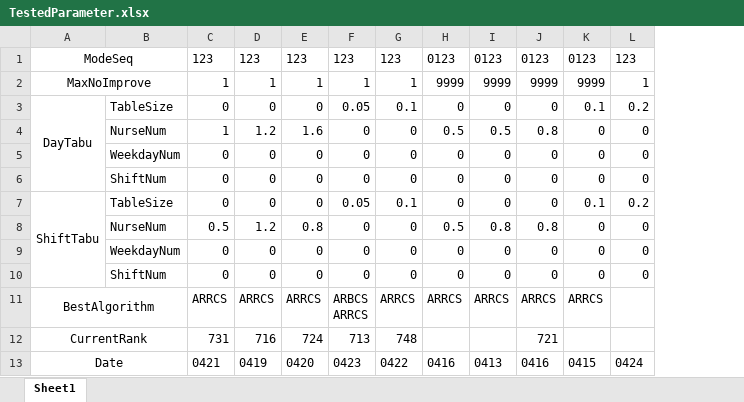
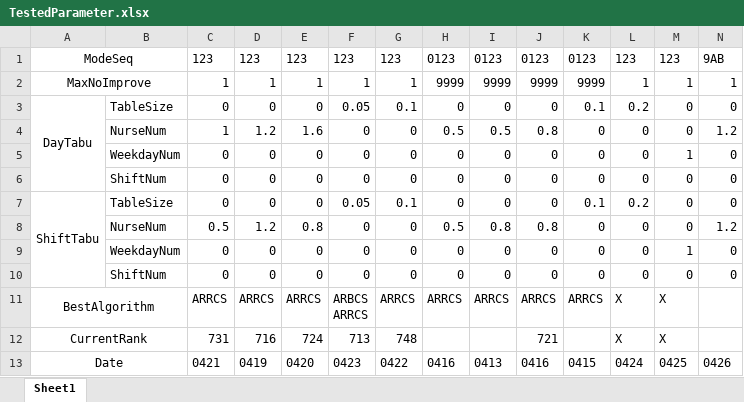
Before and after one commit to Zhouxing-Su/NurseRosteringProblem, an Excel workbook: INRC2_Simulator/log/TestedParameter.xlsx, sheet Sheet1, drawn as a sheet; values as stored, in another font and other column widths than the file's, no borders; the diff names each change by its address in the sheet, - before the commit and + after, or states it on an @@ line.

```diff
--- a/INRC2_Simulator/log/TestedParameter.xlsx (sheet Sheet1)
+++ b/INRC2_Simulator/log/TestedParameter.xlsx (sheet Sheet1)
+column M, rows 1-13: 123 | 1 | 0 | 0 | 1 | 0 | 0 | 0 | 1 | 0 | X | X | 0425
+column N, rows 1-13: 9AB | 1 | 0 | 1.2 | 0 | 0 | 0 | 1.2 | 0 | 0 |  |  | 0426
-L11:L12: (empty)
+L11:L12: X
```
Also changed, not shown: 9 other files.
